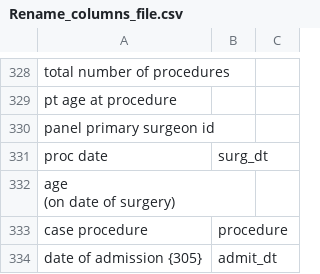
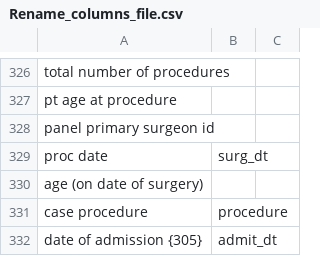
Before and after one commit to shettysandeep/hms-sts, a CSV file: Rename_columns_file.csv, drawn as a sheet; only a part is shown, gaps mark what is left out; the diff covers the shown part only.

```diff
--- a/Rename_columns_file.csv
+++ b/Rename_columns_file.csv
@@ -345,4 +329,3 @@ panel primary surgeon id,,
 proc date,surg_dt,
-"age
-(on date of surgery)",,
+age (on date of surgery),,
 case procedure,procedure,
```
Also changed, not shown: 11 added rows, 2 removed rows and 14 edited cells elsewhere in this file, 3 other files.
